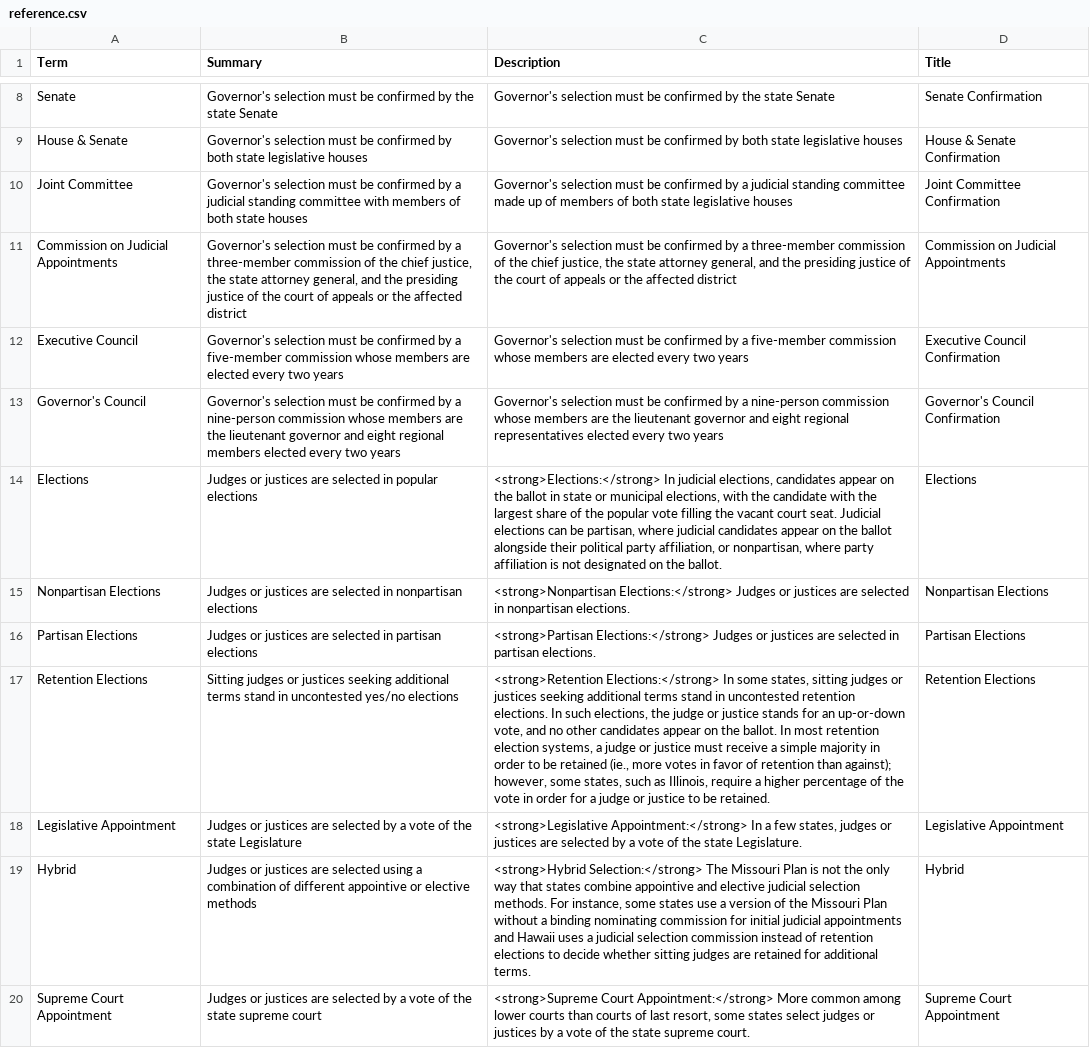
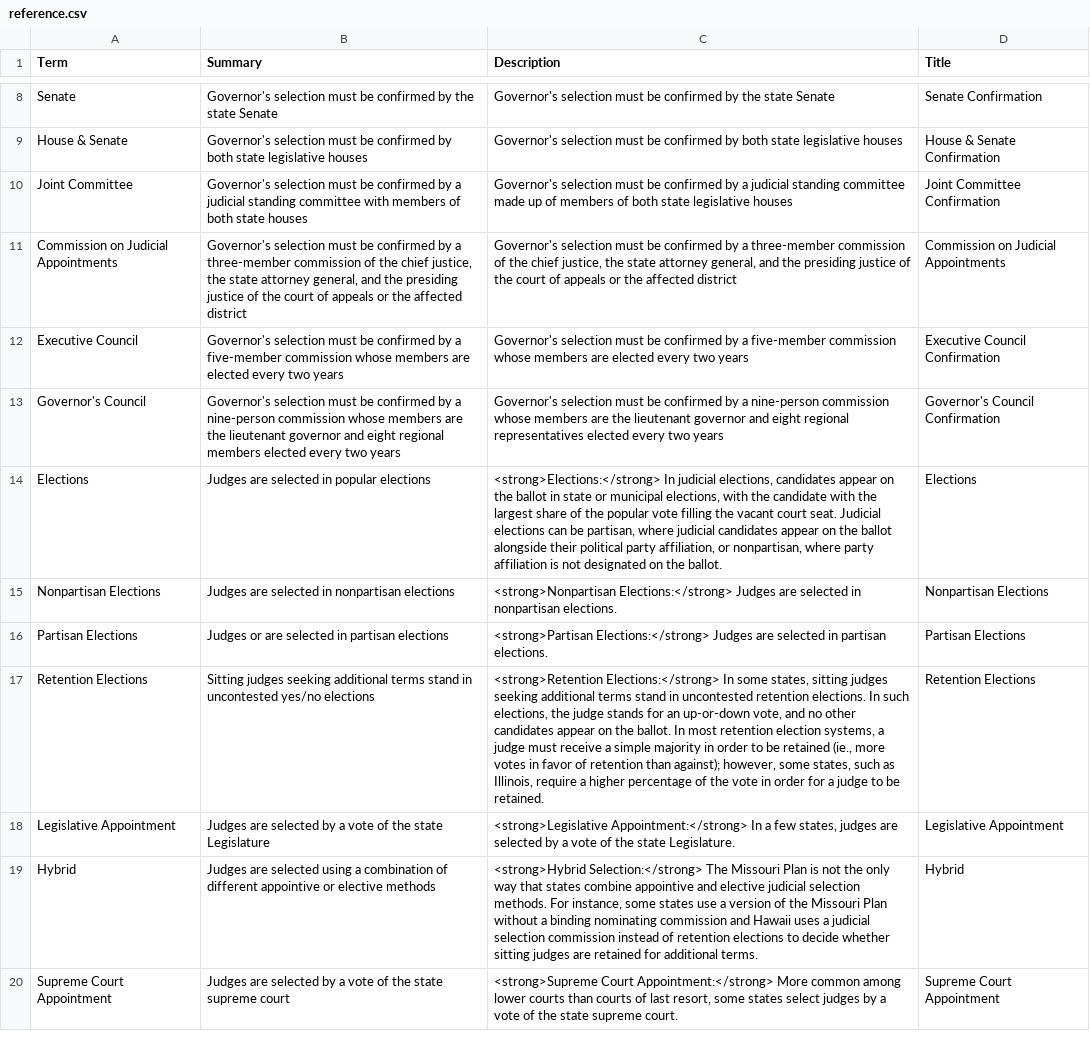
Before and after one commit to BrennanCenter/brennancenter.github.io, a CSV file: data/reference.csv, drawn as a sheet; only a part is shown, gaps mark what is left out; the diff covers the shown part only; the diff names each change by its address in the sheet, - before the commit and + after, or states it on an @@ line.

Commit message:
Added merit selection to missouri plan

```diff
--- a/data/reference.csv
+++ b/data/reference.csv
-B14 (Summary): Judges or justices are selected…
+B14 (Summary): Judges are selected…
-B15 (Summary): Judges or justices are selected…
+B15 (Summary): Judges are selected…
-C15 (Description): …Elections:</strong> Judges or justices are selected…
+C15 (Description): …Elections:</strong> Judges are selected…
-B16 (Summary): Judges or justices are selected…
+B16 (Summary): Judges or are selected…
-C16 (Description): …Elections:</strong> Judges or justices are selected…
+C16 (Description): …Elections:</strong> Judges are selected…
-B17 (Summary): Sitting judges or justices seeking additional…
+B17 (Summary): Sitting judges seeking additional…
-C17 (Description): …sitting judges or justices seeking additional terms stand in uncontested retention elections. In such elections, the judge or justice stands for an up-or-down vote, and no other candidates appear on the ballot. In most retention election systems, a judge or justice must receive a simple majority in order to be retained (ie., more votes in favor of retention than against); however, some states, such as Illinois, require a higher percentage of the vote in order for a judge or justice to be…
+C17 (Description): …sitting judges seeking additional terms stand in uncontested retention elections. In such elections, the judge stands for an up-or-down vote, and no other candidates appear on the ballot. In most retention election systems, a judge must receive a simple majority in order to be retained (ie., more votes in favor of retention than against); however, some states, such as Illinois, require a higher percentage of the vote in order for a judge to be…
-B18 (Summary): Judges or justices are selected…
+B18 (Summary): Judges are selected…
-C18 (Description): …states, judges or justices are selected…
+C18 (Description): …states, judges are selected…
-B19 (Summary): Judges or justices are selected…
+B19 (Summary): Judges are selected…
-C19 (Description): …nominating commission for initial judicial appointments and Hawaii…
+C19 (Description): …nominating commission and Hawaii…
-B20 (Summary): Judges or justices are selected…
+B20 (Summary): Judges are selected…
-C20 (Description): …select judges or justices by a…
+C20 (Description): …select judges by a…
```
Also changed, not shown: 13 edited cells elsewhere in this file.
